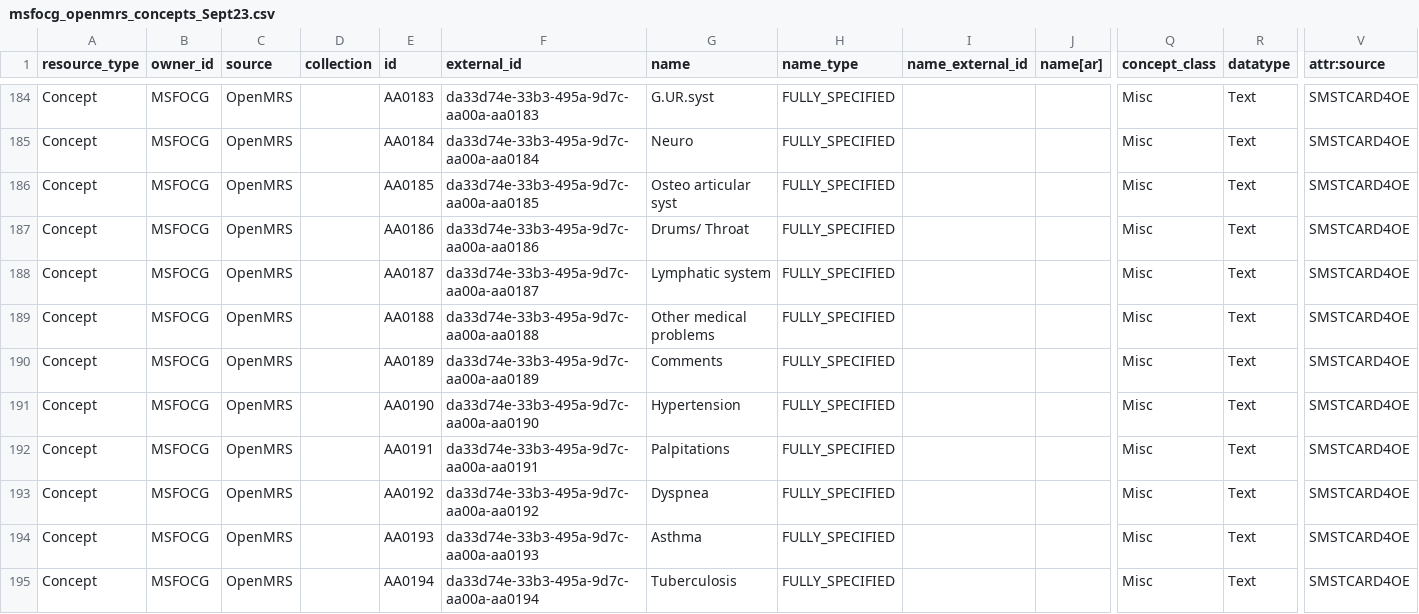
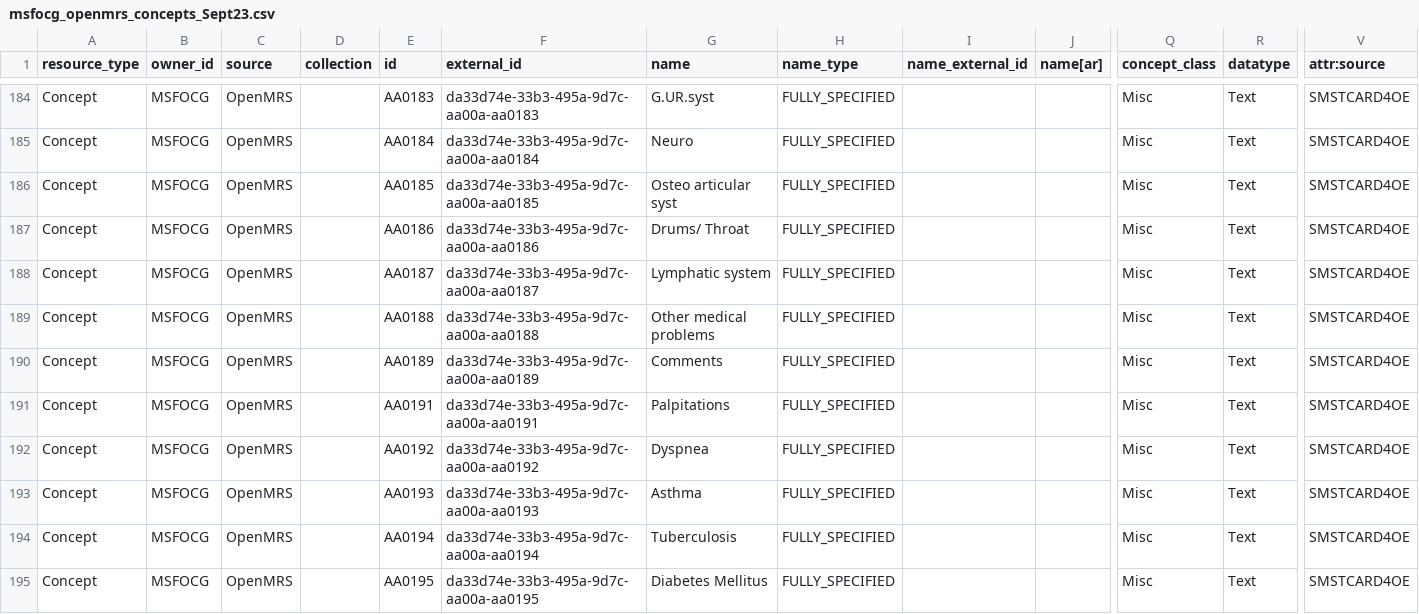
Before and after one commit to MSF-OCG/LIME-EMR-project-demo, a CSV file: OCL/msfocg_openmrs_concepts_Sept23.csv, drawn as a sheet; only a part is shown, gaps mark what is left out; the shorter side is filled out with more unchanged rows; rows hold the shown columns only; the diff covers the shown part only; the diff names each change by its address in the sheet, - before the commit and + after, or states it on an @@ line.

```diff
--- a/OCL/msfocg_openmrs_concepts_Sept23.csv
+++ b/OCL/msfocg_openmrs_concepts_Sept23.csv
-row 191: Concept | MSFOCG | OpenMRS |  | AA0190 | da33d74e-33b3-495a-9d7c-aa00a-aa0190 | Hypertension | FULLY_SPECIFIED |  |  | Misc | Text | SMSTCARD4OE
```
Also changed, not shown: 4 removed rows and 4 edited cells elsewhere in this file, 2 other files.
